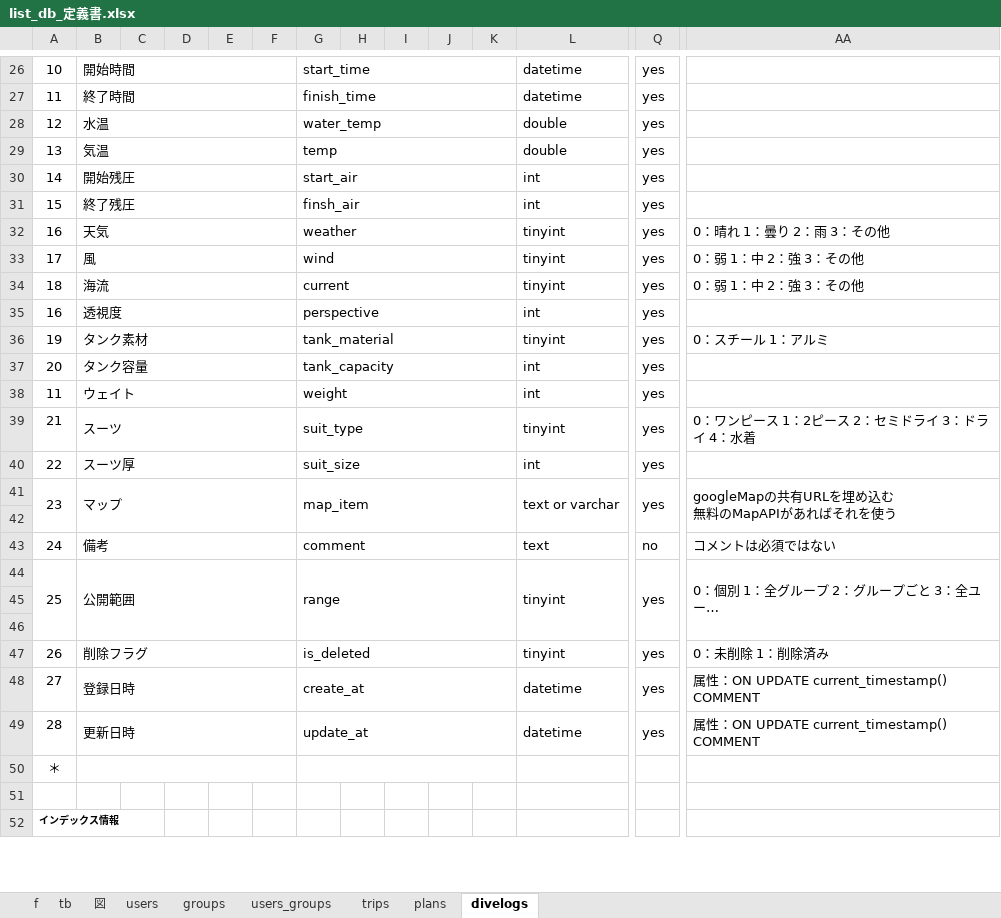
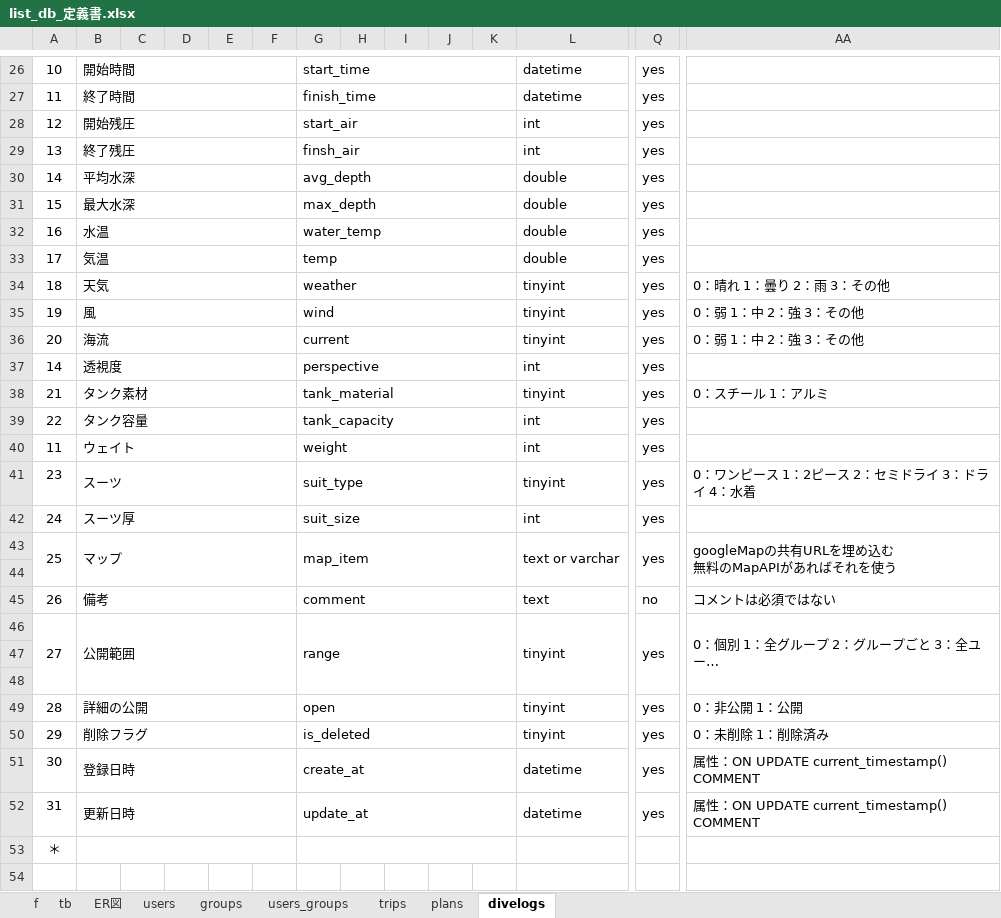
Before and after one commit to gone0021/GroupList, an Excel workbook: doc/詳細設計/list_db_定義書.xlsx, sheet divelogs, drawn as a sheet; only a part is shown, gaps mark what is left out; the shorter side is filled out with more unchanged rows; long unchanged cells end in …; values as stored, in another font and other column widths than the file's, no borders; removed rows and columns are numbered as before the commit, all else as after; rows hold the shown columns only; the diff covers the shown part only; the diff names each change by its address in the sheet, - before the commit and + after, or states it on an @@ line.

Commit message:
remake table & definition

```diff
--- a/doc/詳細設計/list_db_定義書.xlsx (sheet divelogs)
+++ b/doc/詳細設計/list_db_定義書.xlsx (sheet divelogs)
-sheet tab: 図
+sheet tab: ER図
-row 28: 12 | 水温 |  |  |  |  | water_temp |  |  |  |  | double | yes
-row 29: 13 | 気温 |  |  |  |  | temp |  |  |  |  | double | yes
-A28: 14
+A28: 12
-A29: 15
+A29: 13
+row 30: 14 | 平均水深 |  |  |  |  | avg_depth |  |  |  |  | double | yes
+row 31: 15 | 最大水深 |  |  |  |  | max_depth |  |  |  |  | double | yes
+row 32: 16 | 水温 |  |  |  |  | water_temp |  |  |  |  | double | yes
+row 33: 17 | 気温 |  |  |  |  | temp |  |  |  |  | double | yes
-A34: 16
+A34: 18
-A35: 17
+A35: 19
-A36: 18
+A36: 20
-A37: 16
+A37: 14
-A38: 19
+A38: 21
-A39: 20
+A39: 22
-A41: 21
+A41: 23
-A42: 22
+A42: 24
-A43: 23
+A43: 25
-A45: 24
+A45: 26
-A46: 25
+A46: 27
+row 49: 28 | 詳細の公開 |  |  |  |  | open |  |  |  |  | tinyint | yes | 0：非公開 1：公開
-A50: 26
+A50: 29
-A51: 27
+A51: 30
-A52: 28
+A52: 31
```
Also changed, not shown: 2 edited cells elsewhere in this sheet, sheet plans, sheet trips, sheet users_groups, sheet groups, sheet users, 4 other files.
